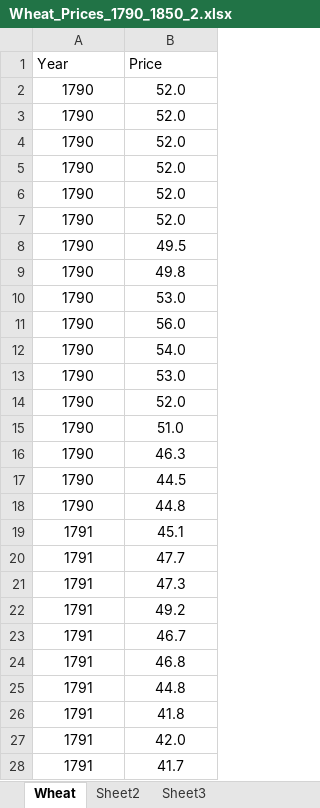
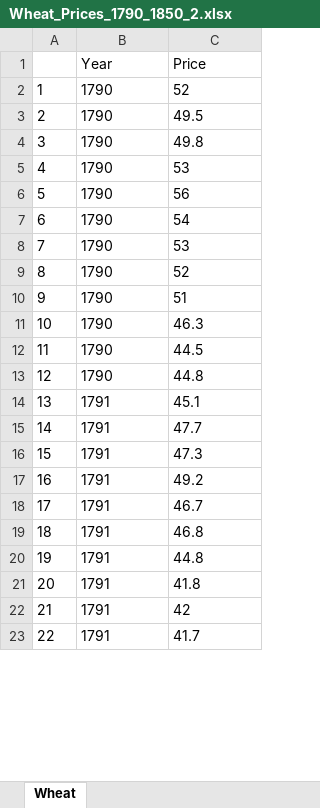
Before and after one commit to abadrenkov/data-analysis-template, an Excel workbook: notebooks/Wheat_Prices_1790_1850_2.xlsx, sheet Wheat, drawn as a sheet; only a part is shown; values as stored, in another font and other column widths than the file's, no borders; removed rows and columns are numbered as before the commit, all else as after; the diff covers the shown part only; the diff names each change by its address in the sheet, - before the commit and + after, or states it on an @@ line.

```diff
--- a/notebooks/Wheat_Prices_1790_1850_2.xlsx (sheet Wheat)
+++ b/notebooks/Wheat_Prices_1790_1850_2.xlsx (sheet Wheat)
-sheet tab: Sheet2
-sheet tab: Sheet3
+column A, rows 2-23: 1 | 2 | 3 | 4 | 5 | 6 | 7 | 8 | 9 | 10 | 11 | 12 | 13 | 14 | 15 | 16 | 17 | 18 | 19 | 20 | 21 | 22
-B2:C2 alignment: center
+B2:C2 alignment: left
-C2 (Price): 52.0
+C2 (Price): 52
-row 3: 1790 | 52.0
-row 4: 1790 | 52.0
-row 5: 1790 | 52.0
-row 6: 1790 | 52.0
-row 7: 1790 | 52.0
-B3:C23 alignment: center
+B3:C23 alignment: left
-C5 (Price): 53.0
+C5 (Price): 53
-C6 (Price): 56.0
+C6 (Price): 56
-C7 (Price): 54.0
+C7 (Price): 54
-C8 (Price): 53.0
+C8 (Price): 53
-C9 (Price): 52.0
+C9 (Price): 52
-C10 (Price): 51.0
+C10 (Price): 51
-C22 (Price): 42.0
+C22 (Price): 42
```
Also changed, not shown: 598 edited cells and cell formats elsewhere in this sheet, formulas that keep their value, notebooks/Wheat_Prices_1850_1950_2.xlsx, 1 other file.
